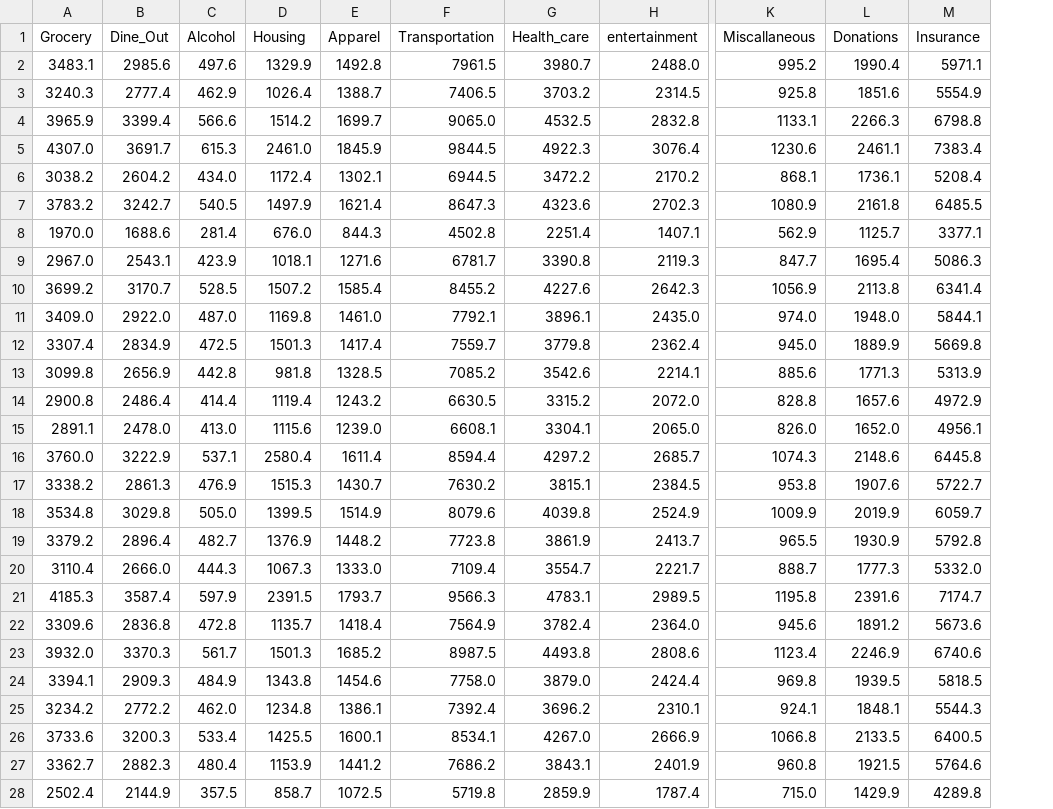
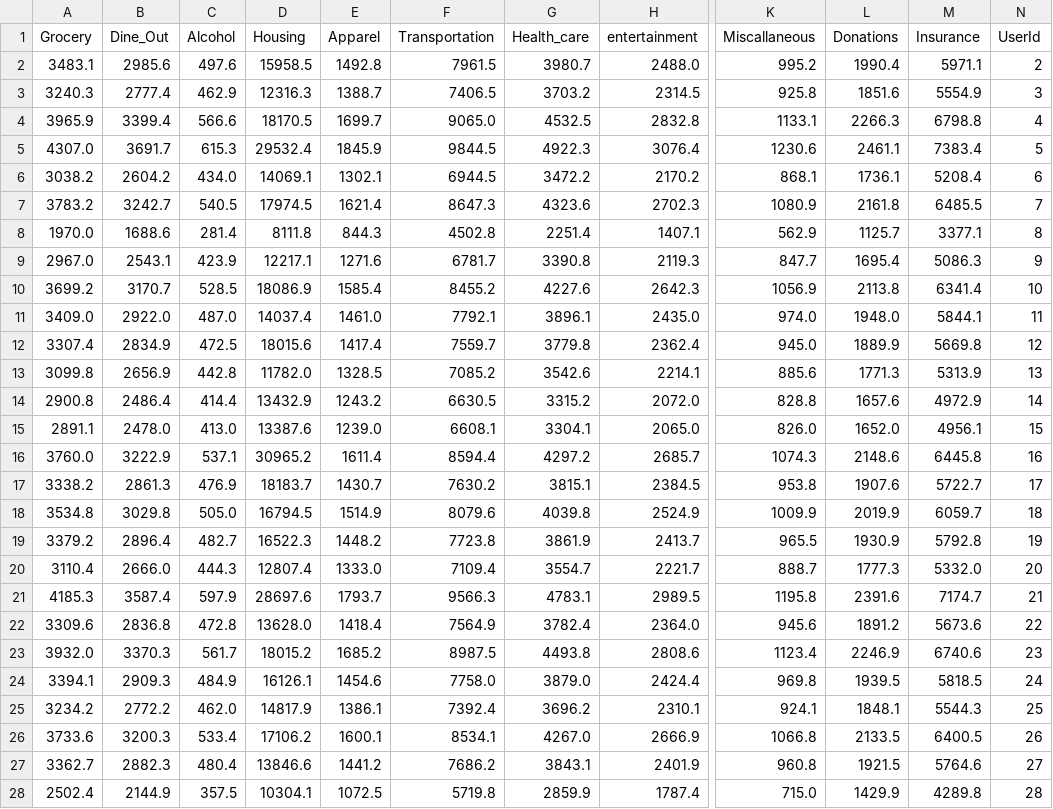
Before and after one commit to lrminer/Budget-App, a CSV file: data/userBudget.csv, drawn as a sheet; only a part is shown, gaps mark what is left out; the diff covers the shown part only; the diff names each change by its address in the sheet, - before the commit and + after, or states it on an @@ line.

```diff
--- a/data/userBudget.csv
+++ b/data/userBudget.csv
+column N (UserId), rows 2-28: 2 | 3 | 4 | 5 | 6 | 7 | 8 | 9 | 10 | 11 | 12 | 13 | 14 | 15 | 16 | 17 | 18 | 19 | 20 | 21 | 22 | 23 | 24 | 25 | 26 | 27 | 28
-D2 (Housing): 1329.9
+D2 (Housing): 15958.5
-D3 (Housing): 1026.4
+D3 (Housing): 12316.3
-D4 (Housing): 1514.2
+D4 (Housing): 18170.5
-D5 (Housing): 2461.0
+D5 (Housing): 29532.4
-D6 (Housing): 1172.4
+D6 (Housing): 14069.1
-D7 (Housing): 1497.9
+D7 (Housing): 17974.5
-D8 (Housing): 676.0
+D8 (Housing): 8111.8
-D9 (Housing): 1018.1
+D9 (Housing): 12217.1
-D10 (Housing): 1507.2
+D10 (Housing): 18086.9
-D11 (Housing): 1169.8
+D11 (Housing): 14037.4
-D12 (Housing): 1501.3
+D12 (Housing): 18015.6
-D13 (Housing): 981.8
+D13 (Housing): 11782.0
-D14 (Housing): 1119.4
+D14 (Housing): 13432.9
-D15 (Housing): 1115.6
+D15 (Housing): 13387.6
-D16 (Housing): 2580.4
+D16 (Housing): 30965.2
-D17 (Housing): 1515.3
+D17 (Housing): 18183.7
-D18 (Housing): 1399.5
+D18 (Housing): 16794.5
-D19 (Housing): 1376.9
+D19 (Housing): 16522.3
-D20 (Housing): 1067.3
+D20 (Housing): 12807.4
-D21 (Housing): 2391.5
+D21 (Housing): 28697.6
-D22 (Housing): 1135.7
+D22 (Housing): 13628.0
-D23 (Housing): 1501.3
+D23 (Housing): 18015.2
-D24 (Housing): 1343.8
+D24 (Housing): 16126.1
-D25 (Housing): 1234.8
+D25 (Housing): 14817.9
-D26 (Housing): 1425.5
+D26 (Housing): 17106.2
-D27 (Housing): 1153.9
+D27 (Housing): 13846.6
-D28 (Housing): 858.7
+D28 (Housing): 10304.1
```
Also changed, not shown: 63 edited cells elsewhere in this file, 5 other files.
